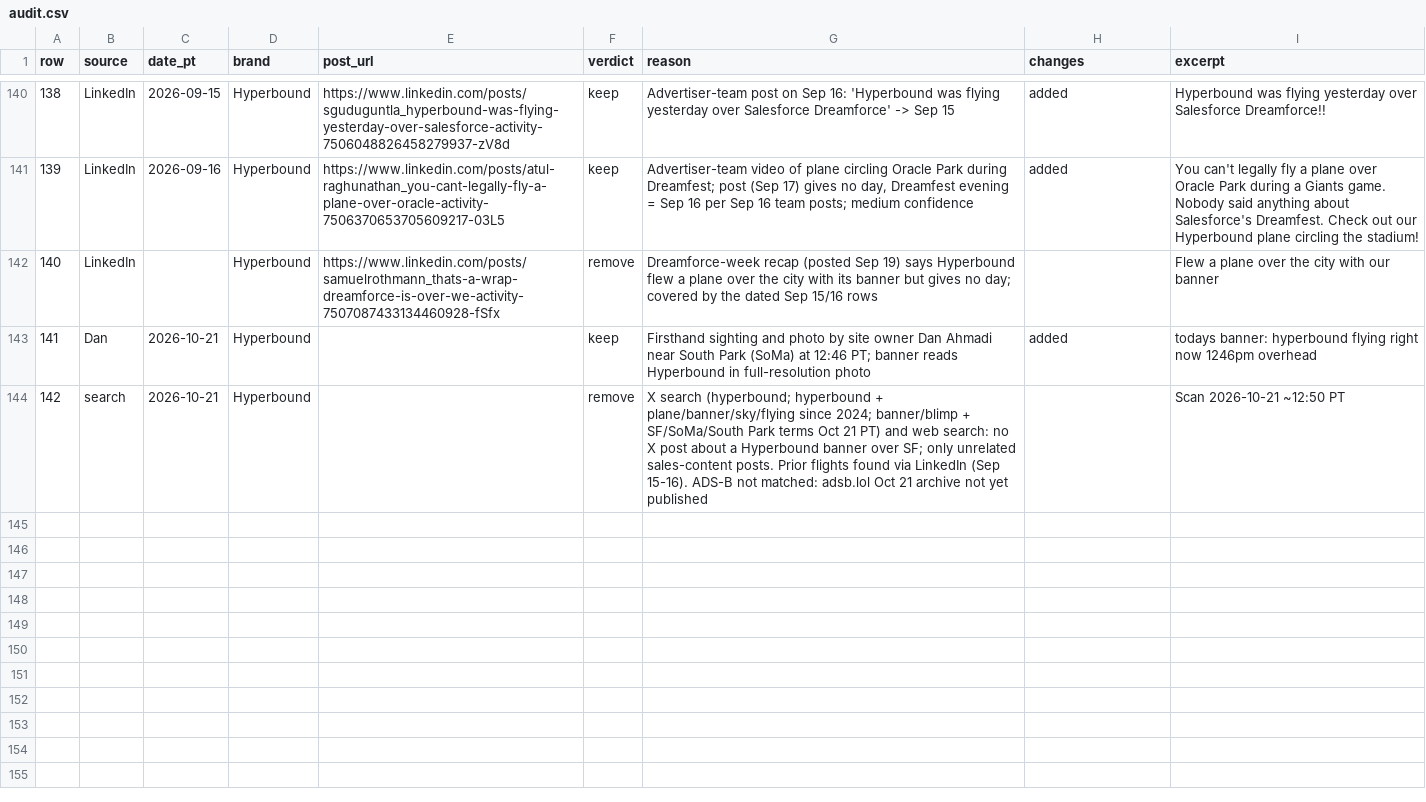
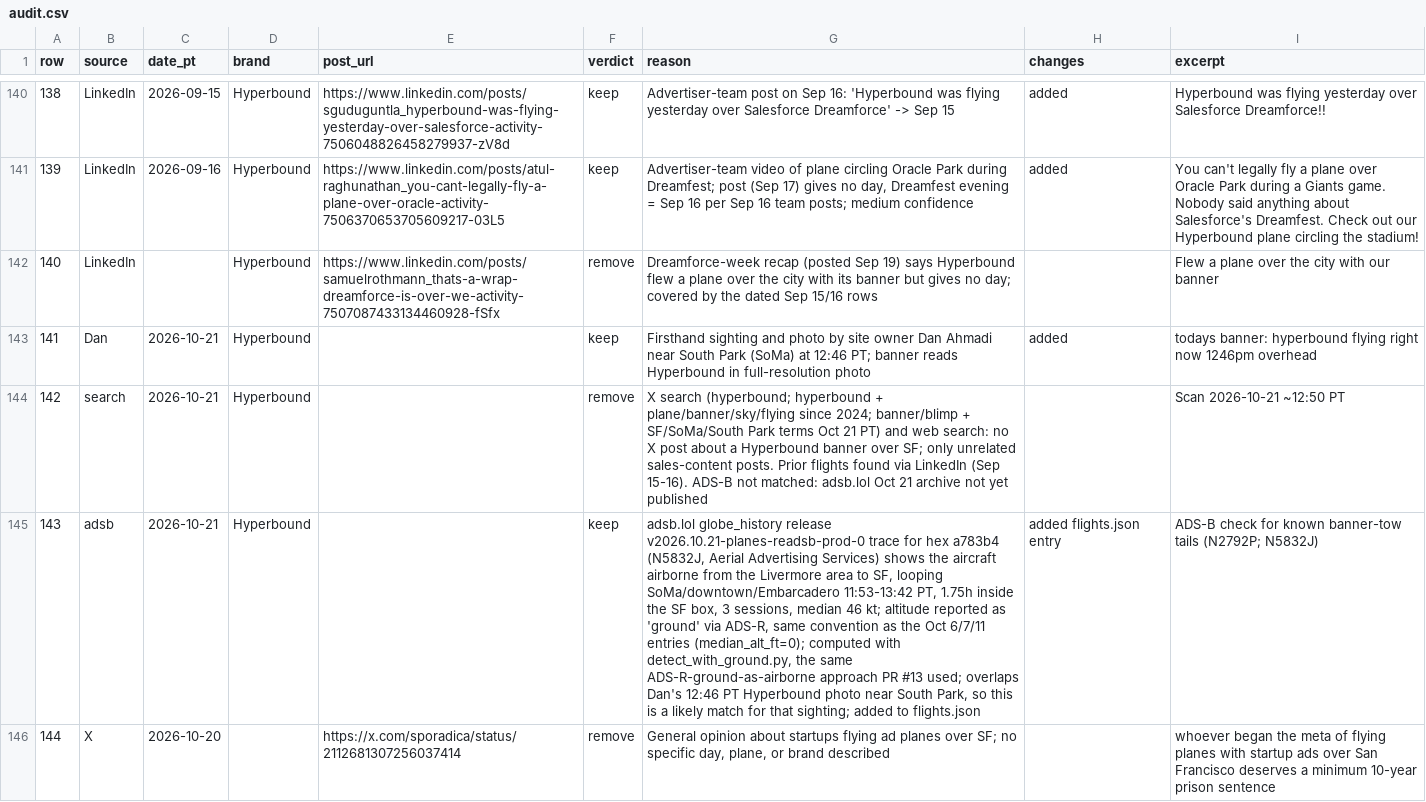
Before and after one commit to danahmadi/whosflyingoversf, a CSV file: data/audit.csv, drawn as a sheet; only a part is shown, gaps mark what is left out; the diff covers the shown part only; the diff names each change by its address in the sheet, - before the commit and + after, or states it on an @@ line.

```diff
--- a/data/audit.csv
+++ b/data/audit.csv
+row 145: 143 | adsb | 2026-10-21 | Hyperbound |  | keep | adsb.lol globe_history release v2026.10.21-planes-readsb-prod-0 trace for hex a783b4 (N5832J, Aerial Advertising Services) shows the aircraft airborne from the Livermore area to SF, looping SoMa/downtown/Embarcadero 11:53-13:42 PT, 1.75h inside the SF box, 3 sessions, median 46 kt; altitude reported as 'ground' via ADS-R, same convention as the Oct 6/7/11 entries (median_alt_ft=0); computed with detect_with_ground.py, the same ADS-R-ground-as-airborne approach PR #13 used; overlaps Dan's 12:46 PT Hyperbound photo near South Park, so this is a likely match for that sighting; added to flights.json | added flights.json entry | ADS-B check for known banner-tow tails (N2792P; N5832J)
+row 146: 144 | X | 2026-10-20 |  | https://x.com/sporadica/status/2112681307256037414 | remove | General opinion about startups flying ad planes over SF; no specific day, plane, or brand described |  | whoever began the meta of flying planes with startup ads over San Francisco deserves a minimum 10-year prison sentence
```
Also changed, not shown: 1 added row elsewhere in this file, data/sightings.csv, 4 other files.
